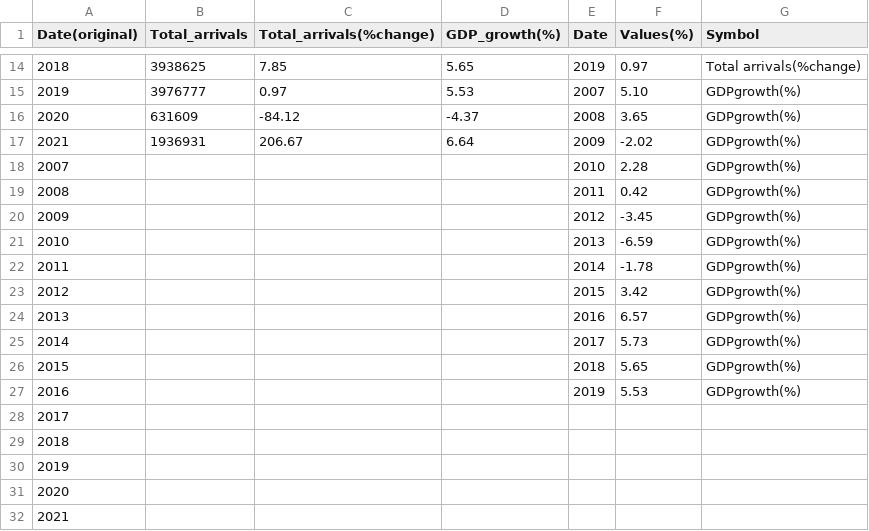
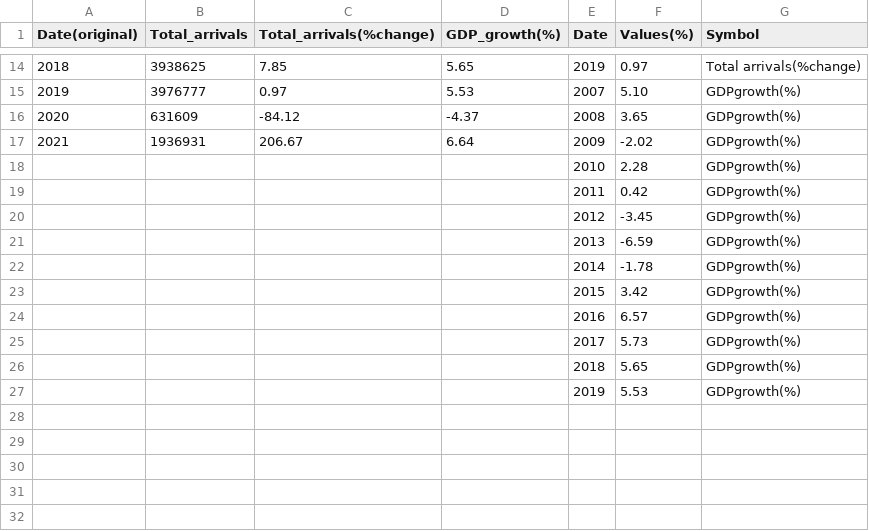
Before and after one commit to nikiconst/nikiconst.github.io, a CSV file: project/arrivals-GDPgrowth(%).csv, drawn as a sheet; only a part is shown, gaps mark what is left out; the diff names each change by its address in the sheet, - before the commit and + after, or states it on an @@ line.

Commit message:
new data

```diff
--- a/project/arrivals-GDPgrowth(%).csv
+++ b/project/arrivals-GDPgrowth(%).csv
@@ column A (Date(original)) renumbered between rows 18 and 27 @@
-row 28: 2017
-row 29: 2018
-row 30: 2019
-row 31: 2020
-row 32: 2021
```
Also changed, not shown: 1 other file.
